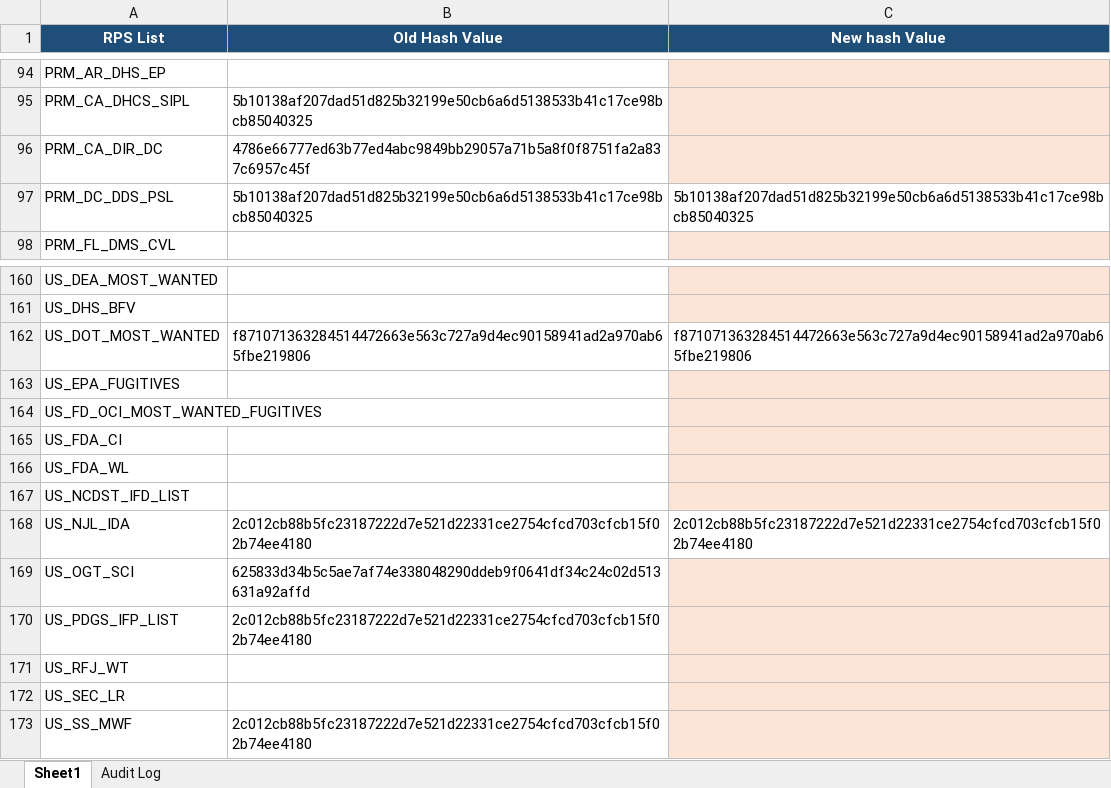
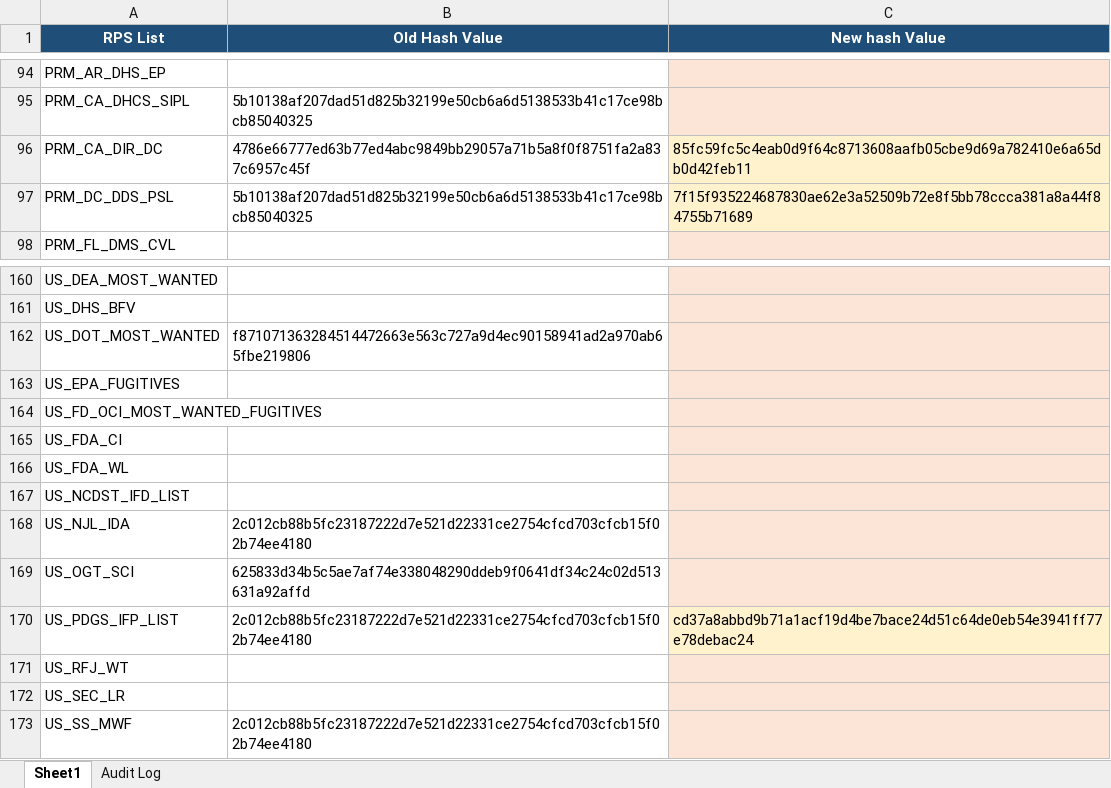
Before and after one commit to rahulraveendrannair-bot/Update-Checking-Automation, an Excel workbook: RPS_Updates.xlsx, sheet Sheet1, drawn as a sheet; only a part is shown, gaps mark what is left out; values as stored, in another font and other column widths than the file's, no borders; the diff names each change by its address in the sheet, - before the commit and + after, or states it on an @@ line.

```diff
--- a/RPS_Updates.xlsx (sheet Sheet1)
+++ b/RPS_Updates.xlsx (sheet Sheet1)
-C96 (New hash Value): (empty)
+C96 (New hash Value): 85fc59fc5c4eab0d9f64c8713608aafb05cbe9d69a782410e6a65db0d42feb11
-C97 (New hash Value): 5b10138af207dad51d825b32199e50cb6a6d5138533b41c17ce98bcb85040325
+C97 (New hash Value): 7f15f935224687830ae62e3a52509b72e8f5bb78ccca381a8a44f84755b71689
-C97 fill: none
+C97 fill: #FFF2CC
-C162 (New hash Value): f871071363284514472663e563c727a9d4ec90158941ad2a970ab65fbe219806
+C162 (New hash Value): (empty)
-C162 fill: none
+C162 fill: #FCE4D6
-C168 (New hash Value): 2c012cb88b5fc23187222d7e521d22331ce2754cfcd703cfcb15f02b74ee4180
+C168 (New hash Value): (empty)
-C168 fill: none
+C168 fill: #FCE4D6
-C170 (New hash Value): (empty)
+C170 (New hash Value): cd37a8abbd9b71a1acf19d4be7bace24d51c64de0eb54e3941ff77e78debac24
```
Also changed, not shown: sheet Audit Log, 2 other files.
